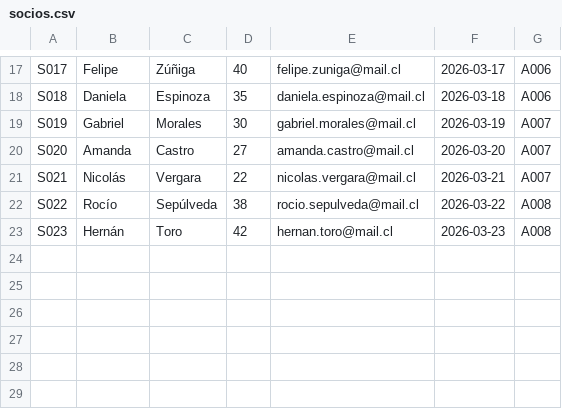
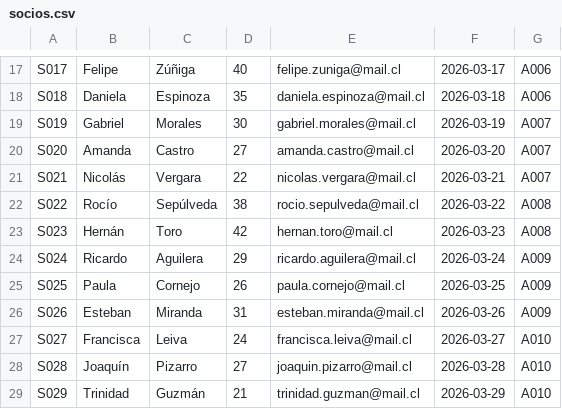
Before and after one commit to juanmercade6/Sistema-de-Gesti-n-de-Actividades-en-Clubes-Deportivos, a CSV file: data/socios.csv, drawn as a sheet; only a part is shown, gaps mark what is left out; the diff names each change by its address in the sheet, - before the commit and + after, or states it on an @@ line.

```diff
--- a/data/socios.csv
+++ b/data/socios.csv
+row 24: S024 | Ricardo | Aguilera | 29 | ricardo.aguilera@mail.cl | 2026-03-24 | A009
+row 25: S025 | Paula | Cornejo | 26 | paula.cornejo@mail.cl | 2026-03-25 | A009
+row 26: S026 | Esteban | Miranda | 31 | esteban.miranda@mail.cl | 2026-03-26 | A009
+row 27: S027 | Francisca | Leiva | 24 | francisca.leiva@mail.cl | 2026-03-27 | A010
+row 28: S028 | Joaquín | Pizarro | 27 | joaquin.pizarro@mail.cl | 2026-03-28 | A010
+row 29: S029 | Trinidad | Guzmán | 21 | trinidad.guzman@mail.cl | 2026-03-29 | A010
```
Also changed, not shown: data/actividades.csv, data/instructores.csv, 2 other files.
